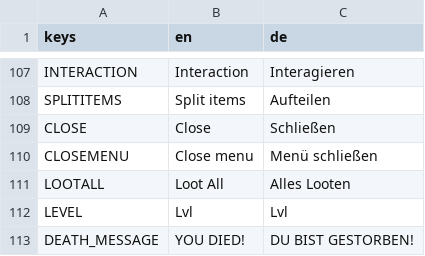
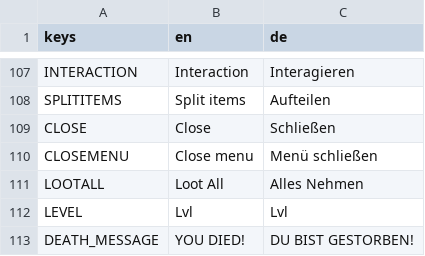
Before and after one commit to jensbeh/project-se-kassel-project-alpha, a CSV file: assets/language/Languages.csv, drawn as a sheet; only a part is shown, gaps mark what is left out.

```diff
--- a/assets/language/Languages.csv
+++ b/assets/language/Languages.csv
@@ -110,3 +110,3 @@ CLOSE,Close,Schließen
 CLOSEMENU,Close menu, Menü schließen
-LOOTALL,Loot All,Alles Looten
+LOOTALL,Loot All,Alles Nehmen
 LEVEL,Lvl,Lvl
```
Also changed, not shown: 13 other files.
